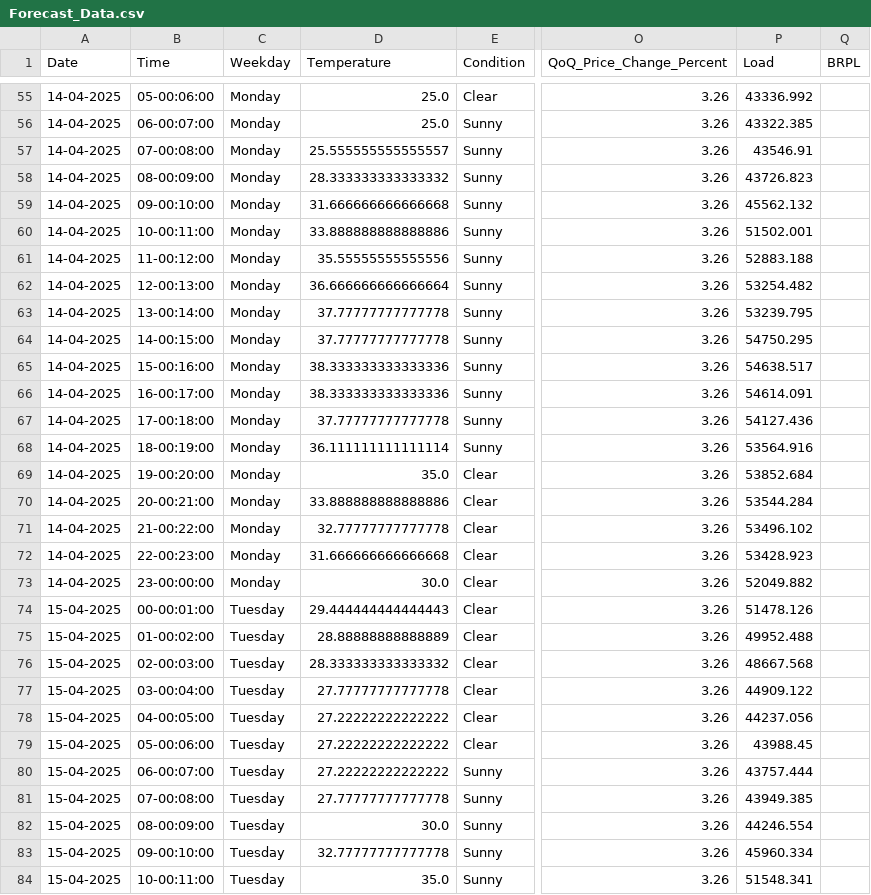
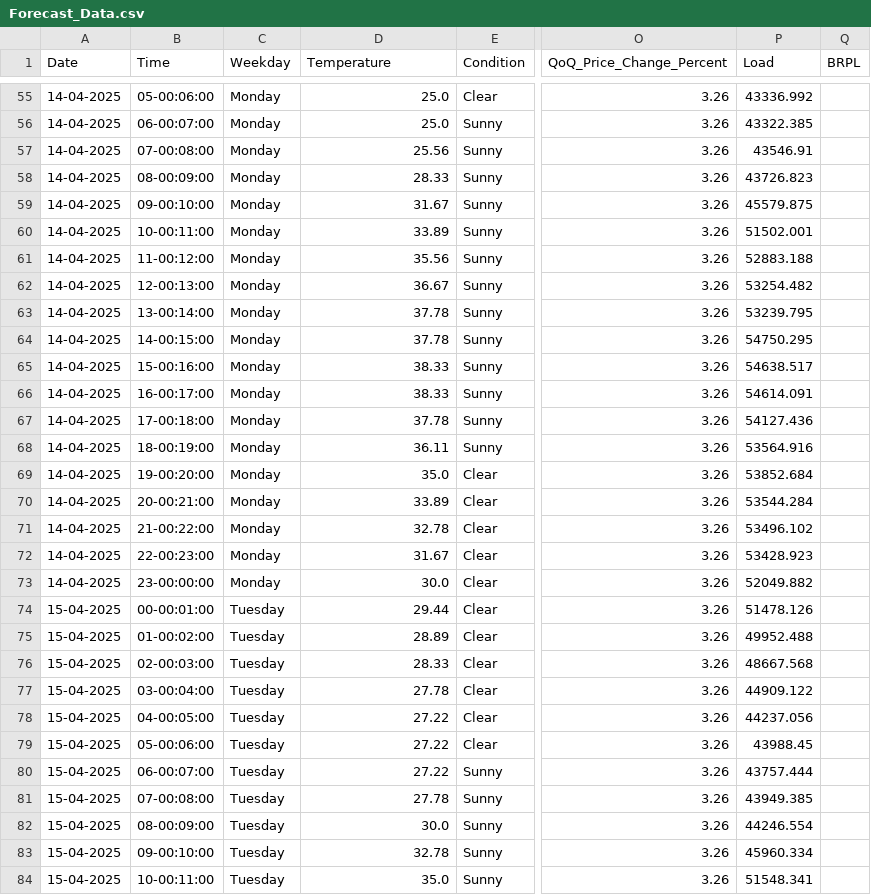
Before and after one commit to Rkhan495/FutureVolt-Electricity-Demand-Prediction-, a CSV file: data/Forecast_Data.csv, drawn as a sheet; only a part is shown, gaps mark what is left out; the diff covers the shown part only; the diff names each change by its address in the sheet, - before the commit and + after, or states it on an @@ line.

```diff
--- a/data/Forecast_Data.csv
+++ b/data/Forecast_Data.csv
-D57 (Temperature): 25.555555555555557
+D57 (Temperature): 25.56
-D58 (Temperature): 28.333333333333332
+D58 (Temperature): 28.33
-D59 (Temperature): 31.666666666666668
+D59 (Temperature): 31.67
-P59 (Load): 45562.132
+P59 (Load): 45579.875
-D60 (Temperature): 33.888888888888886
+D60 (Temperature): 33.89
-D61 (Temperature): 35.55555555555556
+D61 (Temperature): 35.56
-D62 (Temperature): 36.666666666666664
+D62 (Temperature): 36.67
-D63:D64 (Temperature): 37.77777777777778
+D63:D64 (Temperature): 37.78
-D65:D66 (Temperature): 38.333333333333336
+D65:D66 (Temperature): 38.33
-D67 (Temperature): 37.77777777777778
+D67 (Temperature): 37.78
-D68 (Temperature): 36.111111111111114
+D68 (Temperature): 36.11
-D70 (Temperature): 33.888888888888886
+D70 (Temperature): 33.89
-D71 (Temperature): 32.77777777777778
+D71 (Temperature): 32.78
-D72 (Temperature): 31.666666666666668
+D72 (Temperature): 31.67
-D74 (Temperature): 29.444444444444443
+D74 (Temperature): 29.44
-D75 (Temperature): 28.88888888888889
+D75 (Temperature): 28.89
-D76 (Temperature): 28.333333333333332
+D76 (Temperature): 28.33
-D77 (Temperature): 27.77777777777778
+D77 (Temperature): 27.78
-D78:D80 (Temperature): 27.22222222222222
+D78:D80 (Temperature): 27.22
-D81 (Temperature): 27.77777777777778
+D81 (Temperature): 27.78
-D83 (Temperature): 32.77777777777778
+D83 (Temperature): 32.78
```
Also changed, not shown: 118 edited cells elsewhere in this file.
